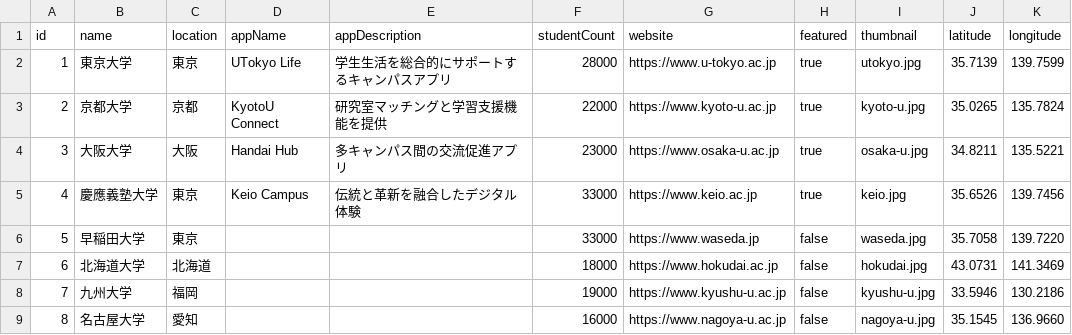
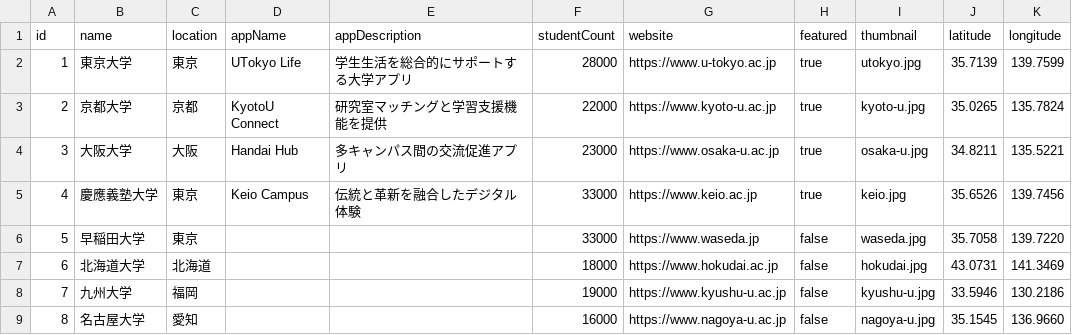
Before and after one commit to kouheisatou/uaf_lp, a CSV file: public/contents/universities.csv, drawn as a sheet.

```diff
--- a/public/contents/universities.csv
+++ b/public/contents/universities.csv
@@ -1,3 +1,3 @@
 id,name,location,appName,appDescription,studentCount,website,featured,thumbnail,latitude,longitude
-1,東京大学,東京,UTokyo Life,学生生活を総合的にサポートするキャンパスアプリ,28000,https://www.u-tokyo.ac.jp,true,utokyo.jpg,35.7139,139.7599
+1,東京大学,東京,UTokyo Life,学生生活を総合的にサポートする大学アプリ,28000,https://www.u-tokyo.ac.jp,true,utokyo.jpg,35.7139,139.7599
 2,京都大学,京都,KyotoU Connect,研究室マッチングと学習支援機能を提供,22000,https://www.kyoto-u.ac.jp,true,kyoto-u.jpg,35.0265,135.7824
```
Also changed, not shown: public/contents/activities.csv, public/contents/members.csv, 17 other files.
